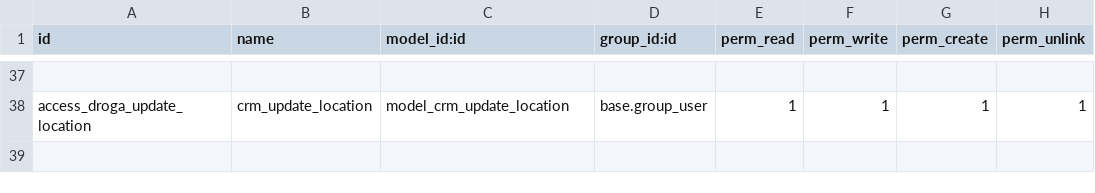
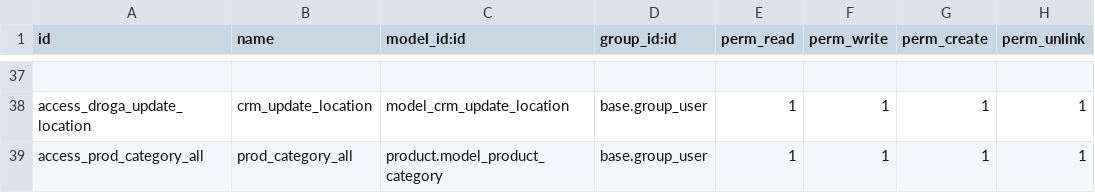
Before and after one commit to phillmona-dev/ecs_erp, a CSV file: droga_crm/security/ir.model.access.csv, drawn as a sheet; only a part is shown, gaps mark what is left out; the diff names each change by its address in the sheet, - before the commit and + after, or states it on an @@ line.

```diff
--- a/droga_crm/security/ir.model.access.csv
+++ b/droga_crm/security/ir.model.access.csv
+row 39: access_prod_category_all | prod_category_all | product.model_product_category | base.group_user | 1 | 1 | 1 | 1
```
Also changed, not shown: 3 other files.
